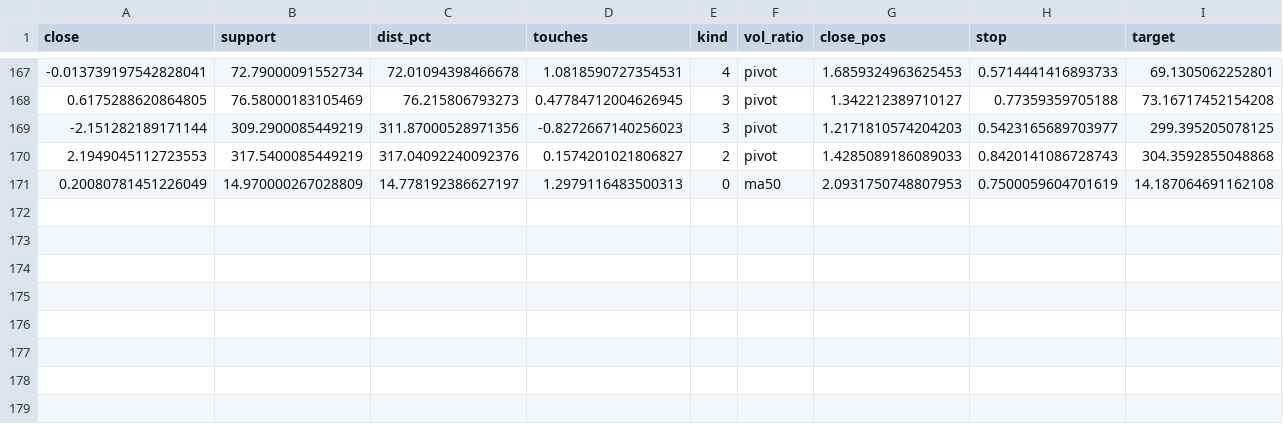
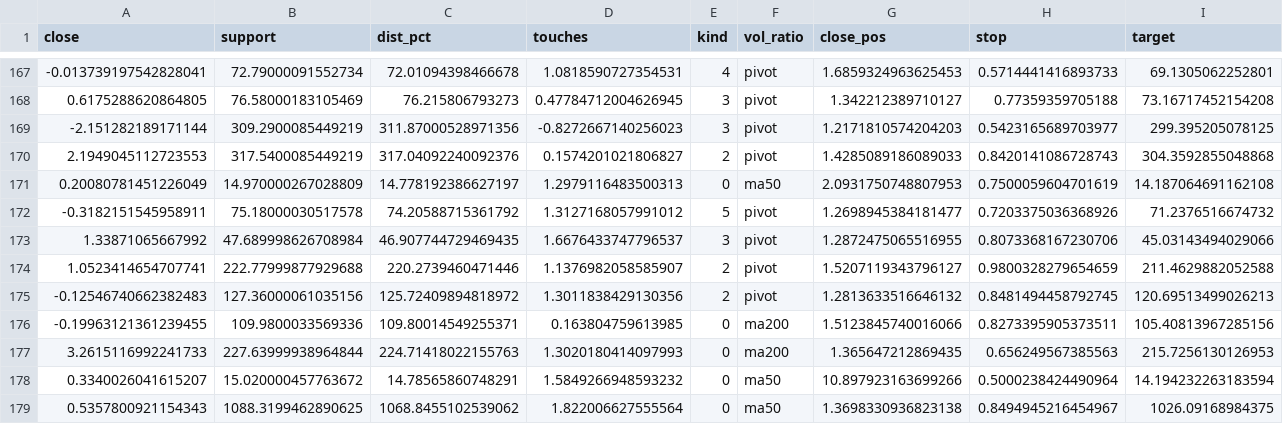
Before and after one commit to baekjg21-cloud/support-scanner, a CSV file: signals.csv, drawn as a sheet; only a part is shown, gaps mark what is left out; rows hold the shown columns only; the diff names each change by its address in the sheet, - before the commit and + after, or states it on an @@ line.

```diff
--- a/signals.csv
+++ b/signals.csv
+row 172: -0.3182151545958911 | 75.18000030517578 | 74.20588715361792 | 1.3127168057991012 | 5 | pivot | 1.2698945384181477 | 0.7203375036368926 | 71.2376516674732
+row 173: 1.33871065667992 | 47.689998626708984 | 46.907744729469435 | 1.6676433747796537 | 3 | pivot | 1.2872475065516955 | 0.8073368167230706 | 45.03143494029066
+row 174: 1.0523414654707741 | 222.77999877929688 | 220.2739460471446 | 1.1376982058585907 | 2 | pivot | 1.5207119343796127 | 0.9800328279654659 | 211.4629882052588
+row 175: -0.12546740662382483 | 127.36000061035156 | 125.72409894818972 | 1.3011838429130356 | 2 | pivot | 1.2813633516646132 | 0.8481494458792745 | 120.69513499026213
+row 176: -0.19963121361239455 | 109.9800033569336 | 109.80014549255371 | 0.163804759613985 | 0 | ma200 | 1.5123845740016066 | 0.8273395905373511 | 105.40813967285156
+row 177: 3.2615116992241733 | 227.63999938964844 | 224.71418022155763 | 1.3020180414097993 | 0 | ma200 | 1.365647212869435 | 0.656249567385563 | 215.7256130126953
+row 178: 0.3340026041615207 | 15.020000457763672 | 14.78565860748291 | 1.5849266948593232 | 0 | ma50 | 10.897923163699266 | 0.5000238424490964 | 14.194232263183594
+row 179: 0.5357800921154343 | 1088.3199462890625 | 1068.8455102539062 | 1.822006627555564 | 0 | ma50 | 1.3698330936823138 | 0.8494945216454967 | 1026.09168984375
```
Also changed, not shown: 1 other file.
